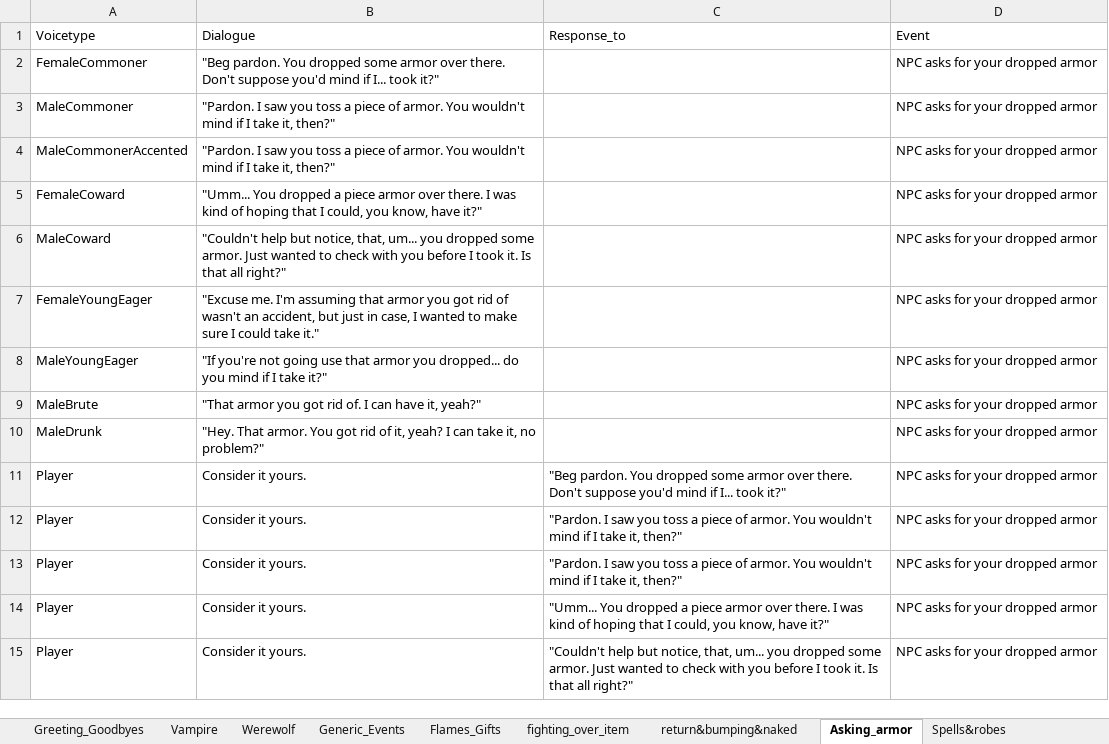
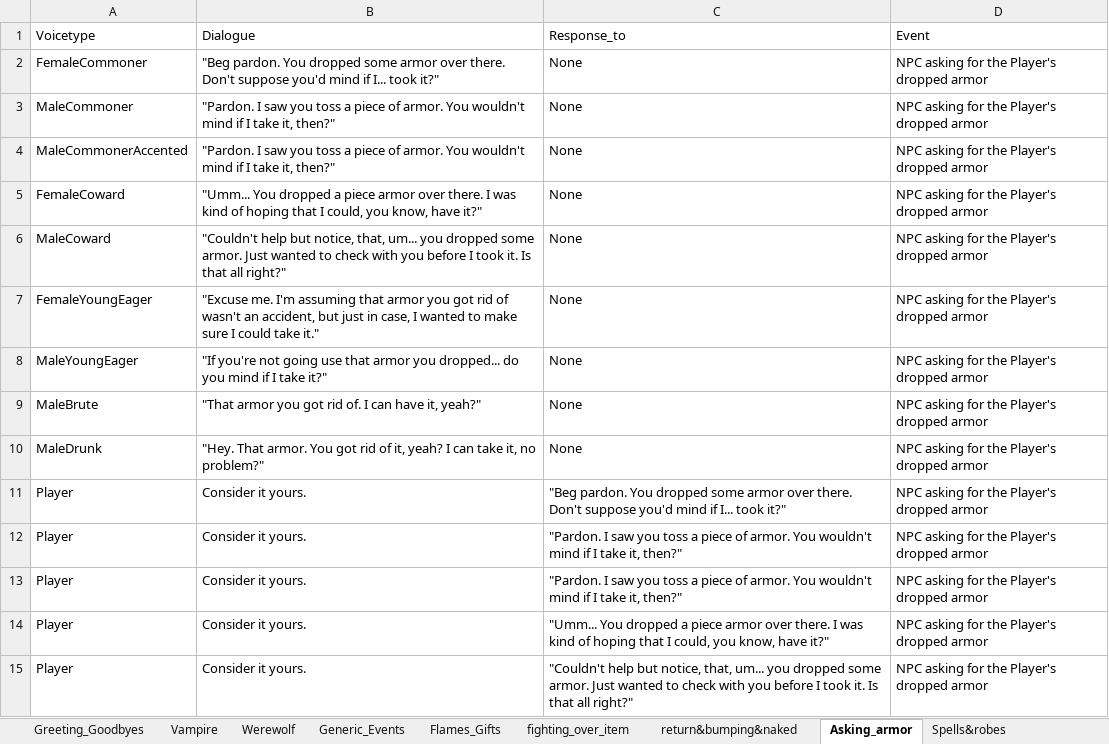
Before and after one commit to geoartop/Thesis-LLM-FineTuning-for-interactive-game-dialogues, an Excel workbook: testing_excel.xlsx, sheet Asking_armor, drawn as a sheet; only a part is shown; values as stored, in another font and other column widths than the file's, no borders; the diff covers the shown part only; the diff names each change by its address in the sheet, - before the commit and + after, or states it on an @@ line.

```diff
--- a/testing_excel.xlsx (sheet Asking_armor)
+++ b/testing_excel.xlsx (sheet Asking_armor)
-C2:C10 (Response_to): (empty)
+C2:C10 (Response_to): None
-D2:D15 (Event): NPC asks for your dropped armor
+D2:D15 (Event): NPC asking for the Player's dropped armor
```
Also changed, not shown: 31 edited cells elsewhere in this sheet, sheet marriage, sheet combat_dialogue, sheet Persuasion_check, sheet Guards_race, sheet orcs_khajiits, 2 other files.
